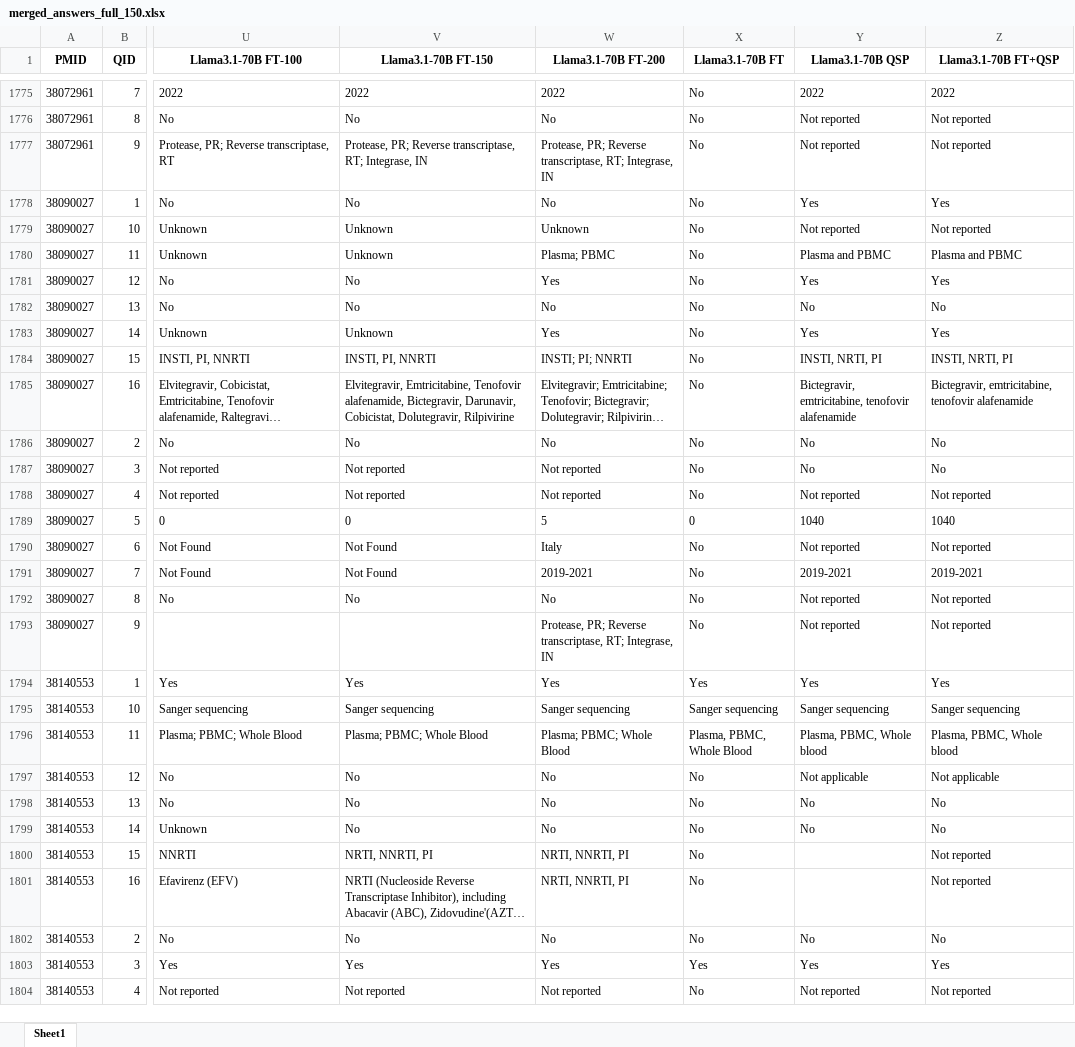
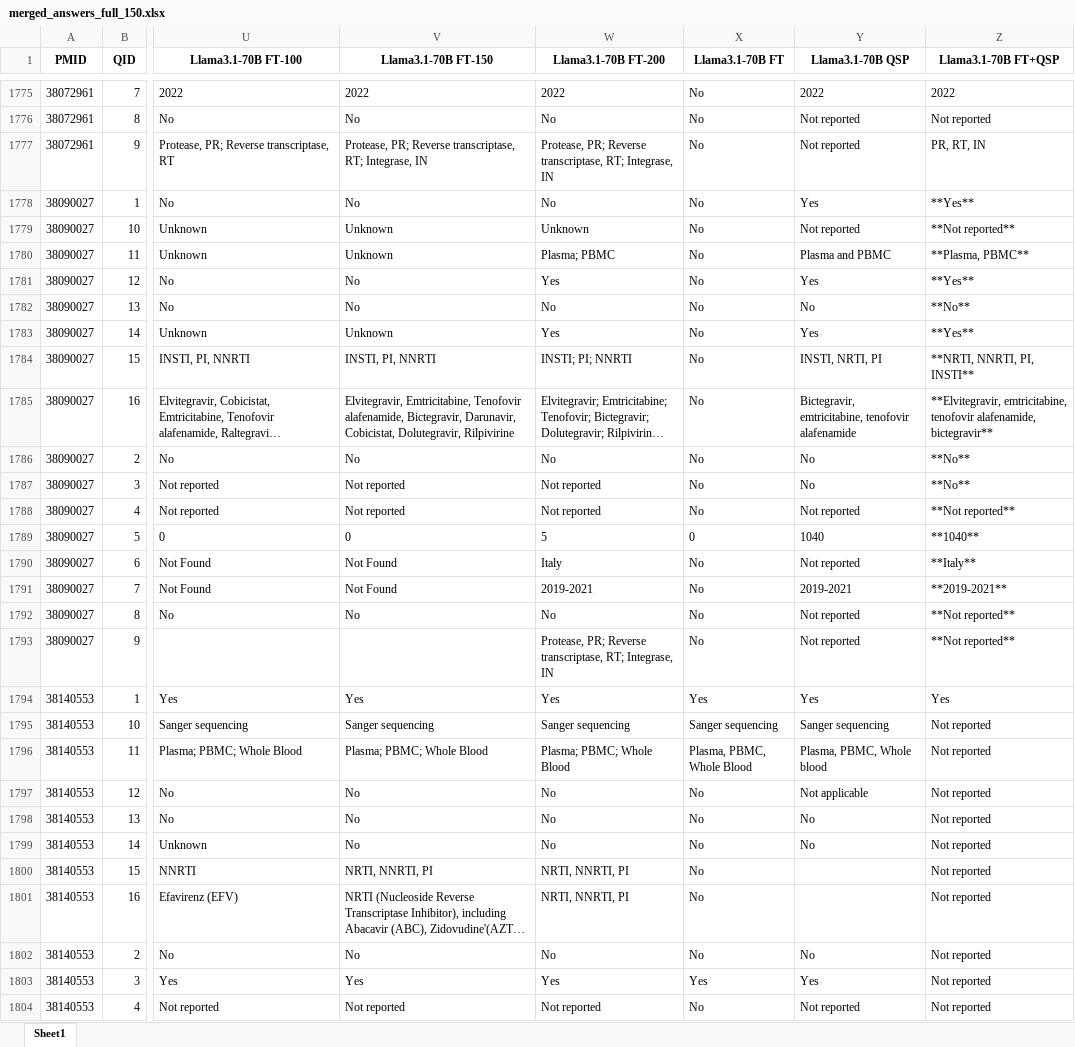
Before and after one commit to hivdb/chat_HIVDB_paper, an Excel workbook: advanced-prompting/csv/merged_answers_full_150.xlsx, sheet Sheet1, drawn as a sheet; only a part is shown, gaps mark what is left out; long unchanged cells end in …; values as stored, in another font and other column widths than the file's, no borders; the diff covers the shown part only; the diff names each change by its address in the sheet, - before the commit and + after, or states it on an @@ line.

```diff
--- a/advanced-prompting/csv/merged_answers_full_150.xlsx (sheet Sheet1)
+++ b/advanced-prompting/csv/merged_answers_full_150.xlsx (sheet Sheet1)
-Z1777 (Llama3.1-70B FT+QSP): Not reported
+Z1777 (Llama3.1-70B FT+QSP): PR, RT, IN
-Z1778 (Llama3.1-70B FT+QSP): Yes
+Z1778 (Llama3.1-70B FT+QSP): **Yes**
-Z1779 (Llama3.1-70B FT+QSP): Not reported
+Z1779 (Llama3.1-70B FT+QSP): **Not reported**
-Z1780 (Llama3.1-70B FT+QSP): Plasma and PBMC
+Z1780 (Llama3.1-70B FT+QSP): **Plasma, PBMC**
-Z1781 (Llama3.1-70B FT+QSP): Yes
+Z1781 (Llama3.1-70B FT+QSP): **Yes**
-Z1782 (Llama3.1-70B FT+QSP): No
+Z1782 (Llama3.1-70B FT+QSP): **No**
-Z1783 (Llama3.1-70B FT+QSP): Yes
+Z1783 (Llama3.1-70B FT+QSP): **Yes**
-Z1784 (Llama3.1-70B FT+QSP): INSTI, NRTI, PI
+Z1784 (Llama3.1-70B FT+QSP): **NRTI, NNRTI, PI, INSTI**
-Z1785 (Llama3.1-70B FT+QSP): Bictegravir, emtricitabine, tenofovir alafenamide
+Z1785 (Llama3.1-70B FT+QSP): **Elvitegravir, emtricitabine, tenofovir alafenamide, bictegravir**
-Z1786:Z1787 (Llama3.1-70B FT+QSP): No
+Z1786:Z1787 (Llama3.1-70B FT+QSP): **No**
-Z1788 (Llama3.1-70B FT+QSP): Not reported
+Z1788 (Llama3.1-70B FT+QSP): **Not reported**
-Z1789 (Llama3.1-70B FT+QSP): 1040
+Z1789 (Llama3.1-70B FT+QSP): **1040**
-Z1790 (Llama3.1-70B FT+QSP): Not reported
+Z1790 (Llama3.1-70B FT+QSP): **Italy**
-Z1791 (Llama3.1-70B FT+QSP): 2019-2021
+Z1791 (Llama3.1-70B FT+QSP): **2019-2021**
-Z1792:Z1793 (Llama3.1-70B FT+QSP): Not reported
+Z1792:Z1793 (Llama3.1-70B FT+QSP): **Not reported**
-Z1795 (Llama3.1-70B FT+QSP): Sanger sequencing
+Z1795 (Llama3.1-70B FT+QSP): Not reported
-Z1796 (Llama3.1-70B FT+QSP): Plasma, PBMC, Whole blood
+Z1796 (Llama3.1-70B FT+QSP): Not reported
-Z1797 (Llama3.1-70B FT+QSP): Not applicable
+Z1797 (Llama3.1-70B FT+QSP): Not reported
-Z1798:Z1799 (Llama3.1-70B FT+QSP): No
+Z1798:Z1799 (Llama3.1-70B FT+QSP): Not reported
-Z1802 (Llama3.1-70B FT+QSP): No
+Z1802 (Llama3.1-70B FT+QSP): Not reported
-Z1803 (Llama3.1-70B FT+QSP): Yes
+Z1803 (Llama3.1-70B FT+QSP): Not reported
```
Also changed, not shown: 1304 edited cells elsewhere in this sheet, advanced-prompting/csv/merged_answers_original_120.xlsx, eval/results/detailed_evaluation_full150.xlsx, 30 other files.
